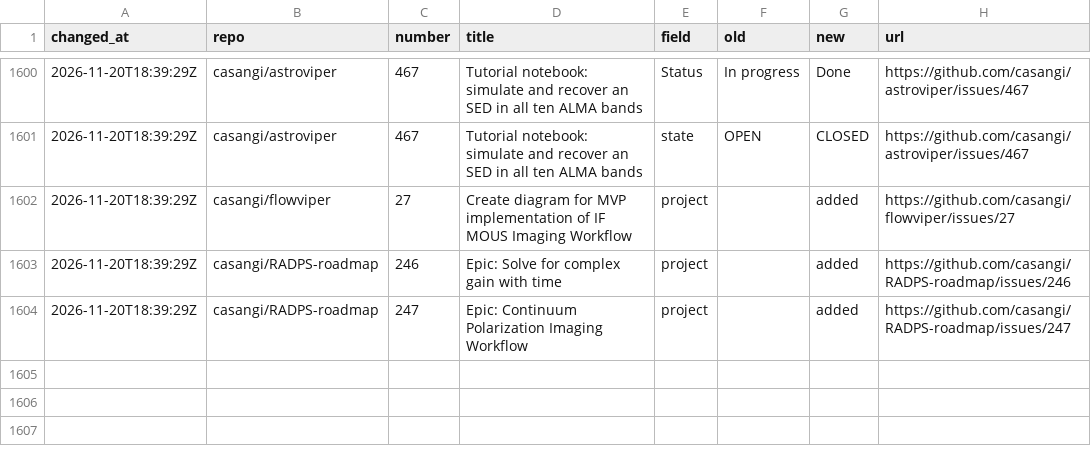
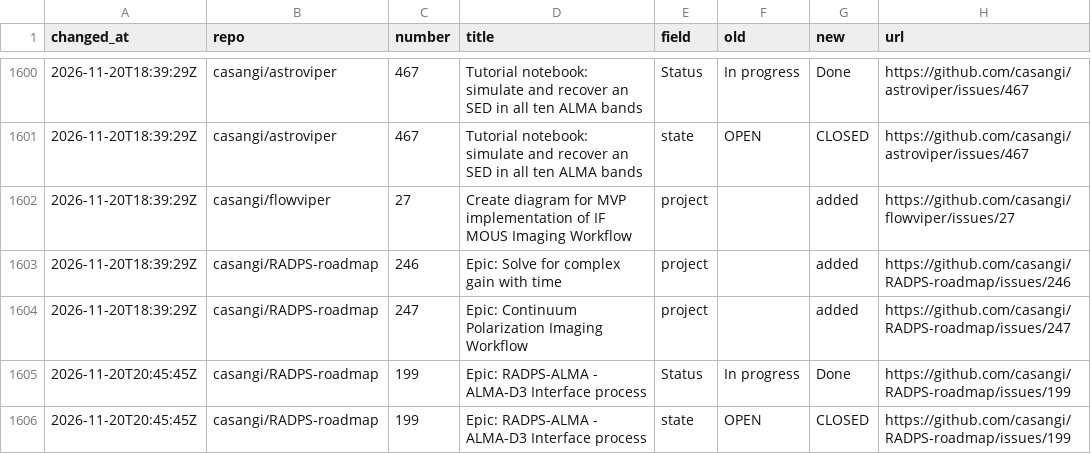
Before and after one commit to casangi/RADPS-roadmap, a CSV file: project33/changes-log.csv, drawn as a sheet; only a part is shown, gaps mark what is left out.

```diff
--- a/project33/changes-log.csv
+++ b/project33/changes-log.csv
@@ -1604 +1604,3 @@ changed_at,repo,number,title,field,old,new,url
 2026-11-20T18:39:29Z,casangi/RADPS-roadmap,247,Epic: Continuum Polarization Imaging Workflow,project,,added,https://github.com/casangi/RADPS-roadmap/issues/247
+2026-11-20T20:45:45Z,casangi/RADPS-roadmap,199,Epic:  RADPS-ALMA - ALMA-D3 Interface process,Status,In progress,Done,https://github.com/casangi/RADPS-roadmap/issues/199
+2026-11-20T20:45:45Z,casangi/RADPS-roadmap,199,Epic:  RADPS-ALMA - ALMA-D3 Interface process,state,OPEN,CLOSED,https://github.com/casangi/RADPS-roadmap/issues/199
```
Also changed, not shown: project33/pi/Far-term.csv, project33/pi/Near-term.csv, 4 other files.
